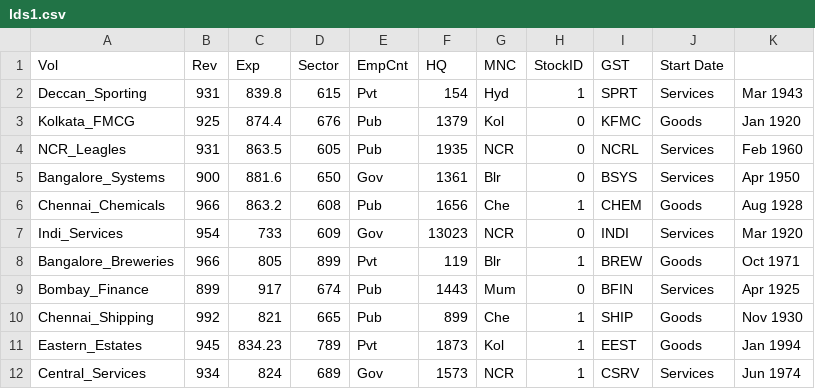
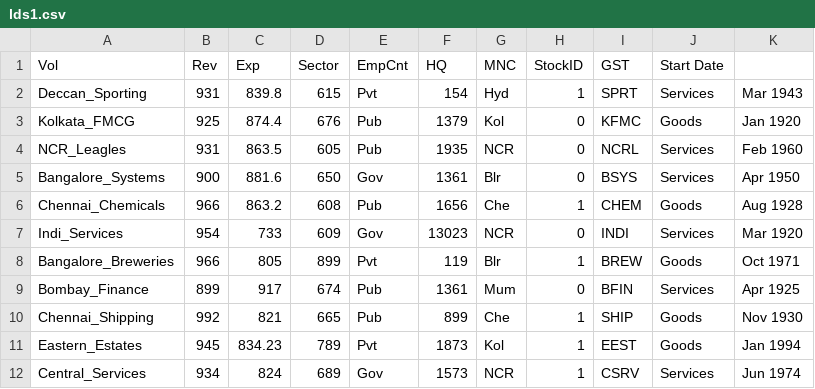
Before and after one commit to vcsgithub/vcsgithub.github.io, a CSV file: lds1.csv, drawn as a sheet.

Commit message:
Update lds1.csv

```diff
--- a/lds1.csv
+++ b/lds1.csv
@@ -8,3 +8,3 @@ Indi_Services,954,733,609,Gov,13023,NCR,0,INDI,Services,Mar 1920
 Bangalore_Breweries,966,805,899,Pvt,119,Blr,1,BREW,Goods,Oct 1971
-Bombay_Finance,899,917,674,Pub,1443,Mum,0,BFIN,Services,Apr 1925
+Bombay_Finance,899,917,674,Pub,1361,Mum,0,BFIN,Services,Apr 1925
 Chennai_Shipping,992,821,665,Pub,899,Che,1,SHIP,Goods,Nov 1930
```
